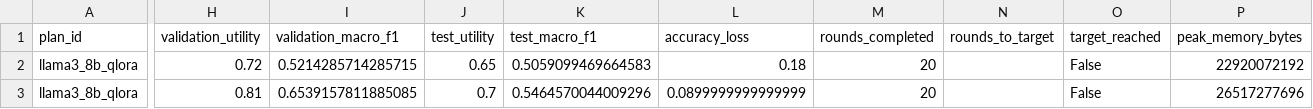
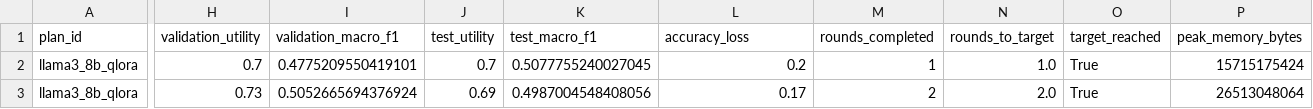
Before and after one commit to stefankam/TradeFL, a CSV file: outputs/real_federated/constraint_violations.csv, drawn as a sheet; only a part is shown, gaps mark what is left out; the diff covers the shown part only; the diff names each change by its address in the sheet, - before the commit and + after, or states it on an @@ line.

```diff
--- a/outputs/real_federated/constraint_violations.csv
+++ b/outputs/real_federated/constraint_violations.csv
-H2 (validation_utility): 0.72
+H2 (validation_utility): 0.7
-I2 (validation_macro_f1): 0.5214285714285715
+I2 (validation_macro_f1): 0.4775209550419101
-J2 (test_utility): 0.65
+J2 (test_utility): 0.7
-K2 (test_macro_f1): 0.5059099469664583
+K2 (test_macro_f1): 0.5077755240027045
-L2 (accuracy_loss): 0.18
+L2 (accuracy_loss): 0.2
-M2 (rounds_completed): 20
+M2 (rounds_completed): 1
-N2 (rounds_to_target): (empty)
+N2 (rounds_to_target): 1.0
-O2:O3 (target_reached): False
+O2:O3 (target_reached): True
-P2 (peak_memory_bytes): 22920072192
+P2 (peak_memory_bytes): 15715175424
-H3 (validation_utility): 0.81
+H3 (validation_utility): 0.73
-I3 (validation_macro_f1): 0.6539157811885085
+I3 (validation_macro_f1): 0.5052665694376924
-J3 (test_utility): 0.7
+J3 (test_utility): 0.69
-K3 (test_macro_f1): 0.5464570044009296
+K3 (test_macro_f1): 0.4987004548408056
-L3 (accuracy_loss): 0.0899999999999999
+L3 (accuracy_loss): 0.17
-M3 (rounds_completed): 20
+M3 (rounds_completed): 2
-N3 (rounds_to_target): (empty)
+N3 (rounds_to_target): 2.0
-P3 (peak_memory_bytes): 26517277696
+P3 (peak_memory_bytes): 26513048064
```
Also changed, not shown: 118 edited cells elsewhere in this file, outputs/real_federated/plan_summary.csv, outputs/real_federated/raw_metrics.csv, 36 other files.
